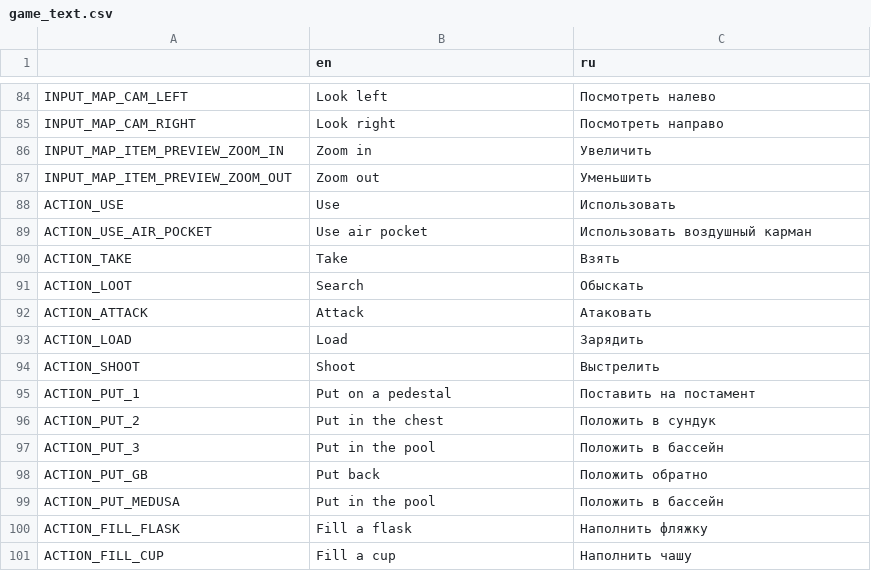
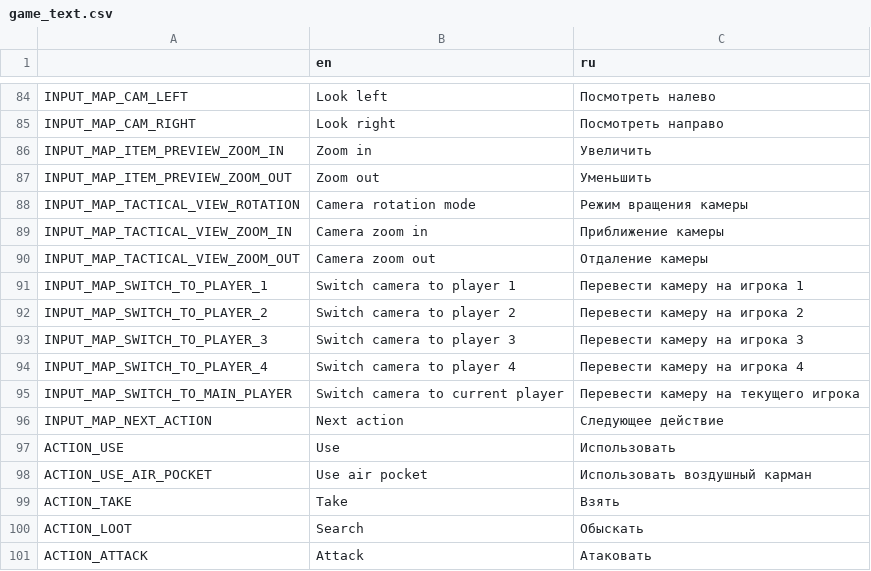
Before and after one commit to Antokolos/palladium-adventure, a CSV file: game_text.csv, drawn as a sheet; only a part is shown, gaps mark what is left out; the shorter side is filled out with more unchanged rows.

```diff
--- a/game_text.csv
+++ b/game_text.csv
@@ -87,2 +87,11 @@
 "INPUT_MAP_ITEM_PREVIEW_ZOOM_OUT","Zoom out","Уменьшить"
+"INPUT_MAP_TACTICAL_VIEW_ROTATION","Camera rotation mode","Режим вращения камеры"
+"INPUT_MAP_TACTICAL_VIEW_ZOOM_IN","Camera zoom in","Приближение камеры"
+"INPUT_MAP_TACTICAL_VIEW_ZOOM_OUT","Camera zoom out","Отдаление камеры"
+"INPUT_MAP_SWITCH_TO_PLAYER_1","Switch camera to player 1","Перевести камеру на игрока 1"
+"INPUT_MAP_SWITCH_TO_PLAYER_2","Switch camera to player 2","Перевести камеру на игрока 2"
+"INPUT_MAP_SWITCH_TO_PLAYER_3","Switch camera to player 3","Перевести камеру на игрока 3"
+"INPUT_MAP_SWITCH_TO_PLAYER_4","Switch camera to player 4","Перевести камеру на игрока 4"
+"INPUT_MAP_SWITCH_TO_MAIN_PLAYER","Switch camera to current player","Перевести камеру на текущего игрока"
+"INPUT_MAP_NEXT_ACTION","Next action","Следующее действие"
 "ACTION_USE","Use","Использовать"
```
Also changed, not shown: 3 other files.
